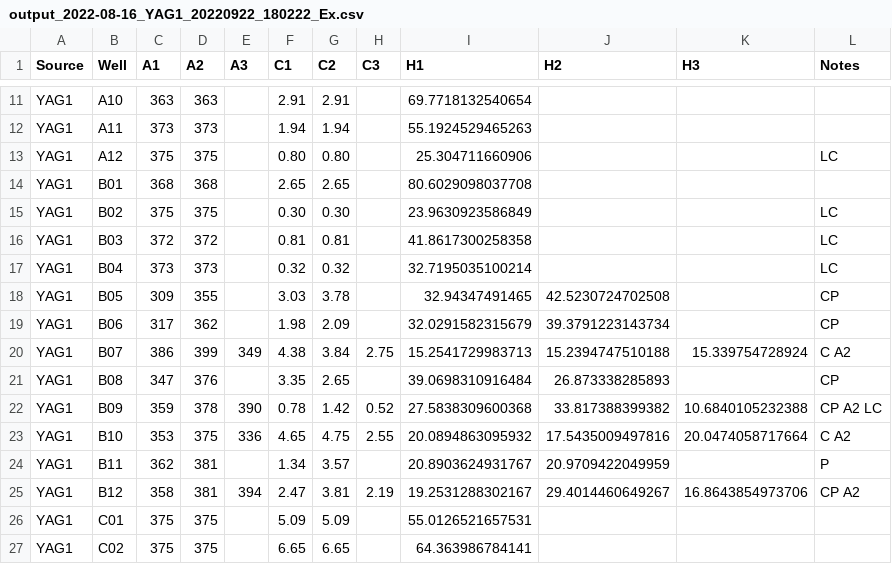
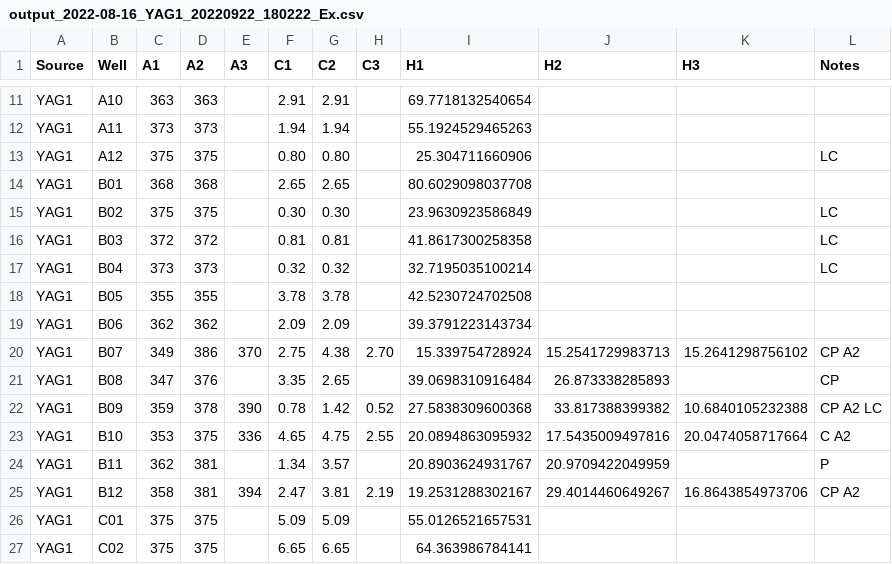
Before and after one commit to chibiqilin/gdb, a CSV file: data/output_2022-08-16_YAG1_20220922_180222_Ex.csv, drawn as a sheet; only a part is shown, gaps mark what is left out; the diff covers the shown part only.

```diff
--- a/data/output_2022-08-16_YAG1_20220922_180222_Ex.csv
+++ b/data/output_2022-08-16_YAG1_20220922_180222_Ex.csv
@@ -17,5 +17,5 @@ YAG1,B03,372,372,,0.81,0.81,,41.8617300258358,,,LC
 YAG1,B04,373,373,,0.32,0.32,,32.7195035100214,,,LC
-YAG1,B05,309,355,,3.03,3.78,,32.94347491465,42.5230724702508,,CP
-YAG1,B06,317,362,,1.98,2.09,,32.0291582315679,39.3791223143734,,CP
-YAG1,B07,386,399,349,4.38,3.84,2.75,15.2541729983713,15.2394747510188,15.339754728924,C A2
+YAG1,B05,355,355,,3.78,3.78,,42.5230724702508,,,
+YAG1,B06,362,362,,2.09,2.09,,39.3791223143734,,,
+YAG1,B07,349,386,370,2.75,4.38,2.70,15.339754728924,15.2541729983713,15.2641298756102,CP A2
 YAG1,B08,347,376,,3.35,2.65,,39.0698310916484,26.873338285893,,CP
```
Also changed, not shown: 46 edited cells elsewhere in this file, input/output_2022-08-12_YAG3_20220922_181711_Ex.csv, 14 other files.
